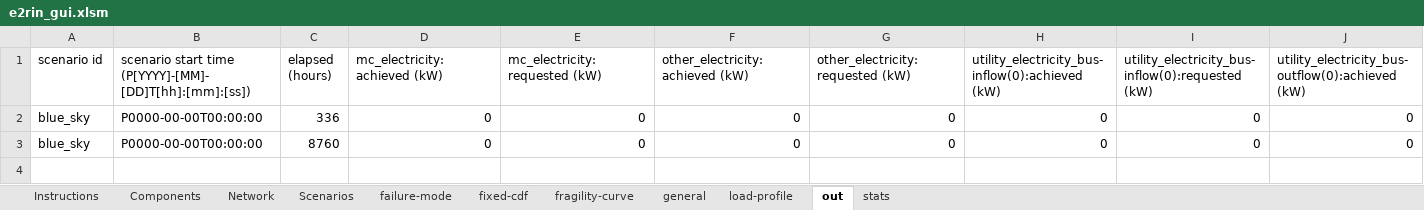
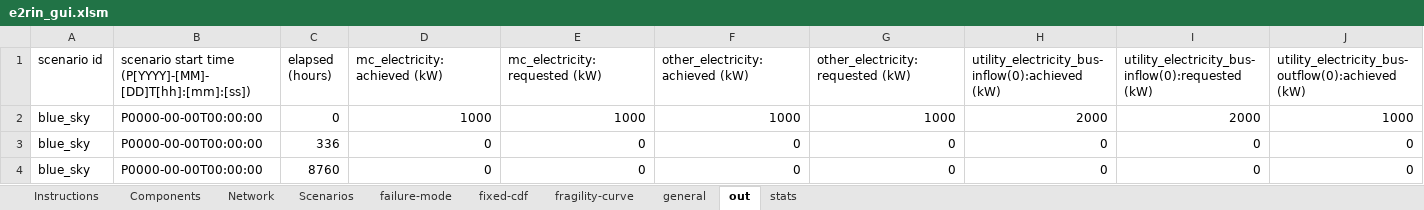
Before and after one commit to bigladder/erin, an Excel workbook: gui/e2rin_gui.xlsm, sheet out, drawn as a sheet; only a part is shown; values as stored, in another font and other column widths than the file's, no borders; rows hold the shown columns only; the diff names each change by its address in the sheet, - before the commit and + after, or states it on an @@ line.

```diff
--- a/gui/e2rin_gui.xlsm (sheet out)
+++ b/gui/e2rin_gui.xlsm (sheet out)
@@ sheet tab hidden: load-profile @@
+row 2: blue_sky | P0000-00-00T00:00:00 | 0 | 1000 | 1000 | 1000 | 1000 | 2000 | 2000 | 1000
```
Also changed, not shown: sheet stats, sheet Network, sheet Components, sheet failure-mode, sheet fragility-curve, sheet fixed-cdf, 1 more sheet, charts or pictures.
